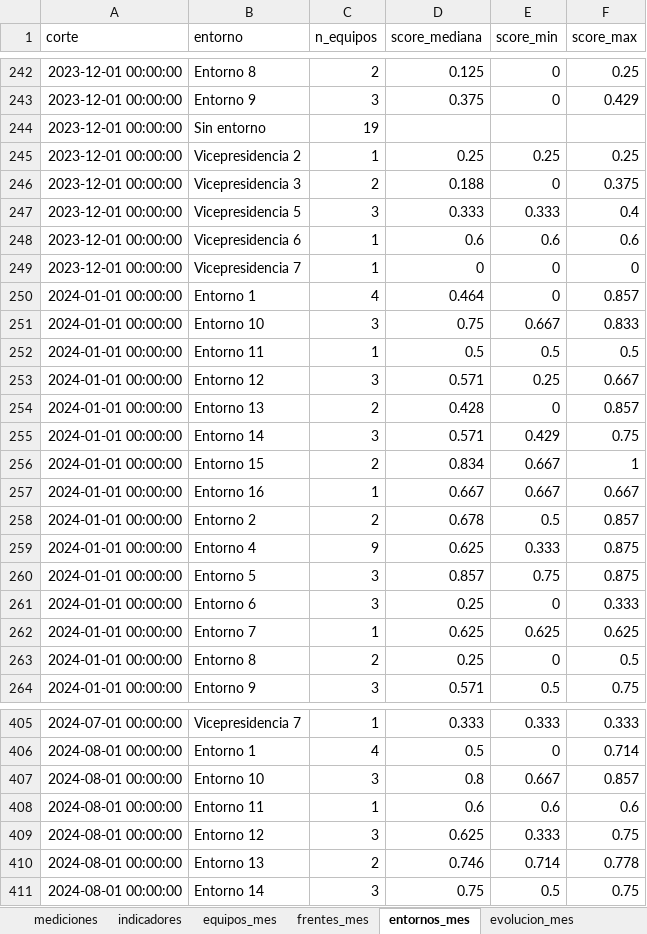
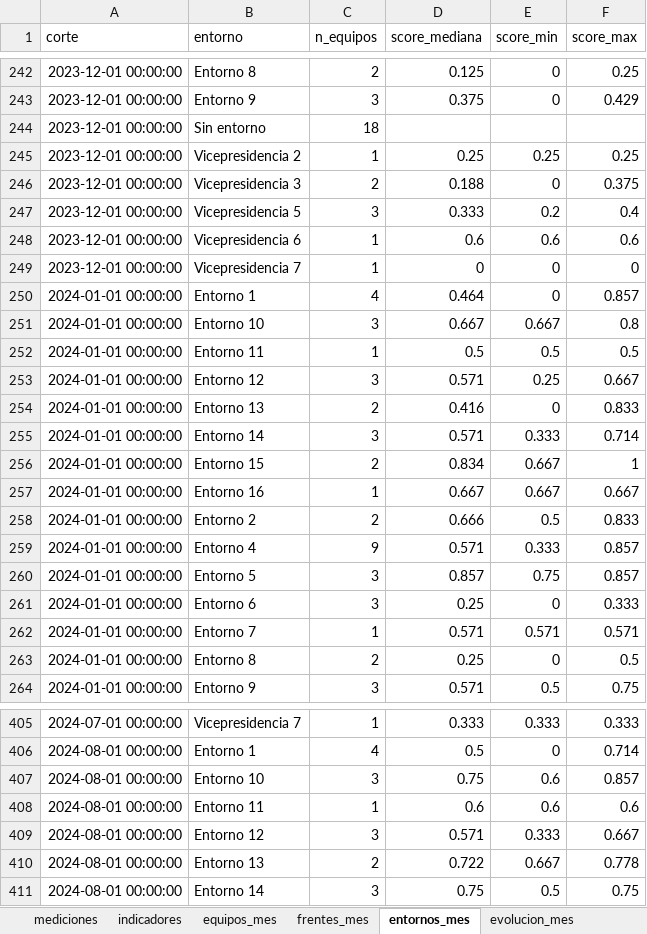
Before and after one commit to santiagoneusa/cib-de-technical-interview, an Excel workbook: 0_datos/3_score/KPIS_historico_score.xlsx, sheet entornos_mes, drawn as a sheet; only a part is shown, gaps mark what is left out; values as stored, in another font and other column widths than the file's, no borders; the diff covers the shown part only; the diff names each change by its address in the sheet, - before the commit and + after, or states it on an @@ line.

```diff
--- a/0_datos/3_score/KPIS_historico_score.xlsx (sheet entornos_mes)
+++ b/0_datos/3_score/KPIS_historico_score.xlsx (sheet entornos_mes)
-C244 (n_equipos): 19
+C244 (n_equipos): 18
-E247 (score_min): 0.333
+E247 (score_min): 0.2
-D251 (score_mediana): 0.75
+D251 (score_mediana): 0.667
-F251 (score_max): 0.833
+F251 (score_max): 0.8
-D254 (score_mediana): 0.428
+D254 (score_mediana): 0.416
-F254 (score_max): 0.857
+F254 (score_max): 0.833
-E255 (score_min): 0.429
+E255 (score_min): 0.333
-F255 (score_max): 0.75
+F255 (score_max): 0.714
-D258 (score_mediana): 0.678
+D258 (score_mediana): 0.666
-F258 (score_max): 0.857
+F258 (score_max): 0.833
-D259 (score_mediana): 0.625
+D259 (score_mediana): 0.571
-F259:F260 (score_max): 0.875
+F259:F260 (score_max): 0.857
-D262 (score_mediana): 0.625
+D262 (score_mediana): 0.571
-E262 (score_min): 0.625
+E262 (score_min): 0.571
-F262 (score_max): 0.625
+F262 (score_max): 0.571
-D407 (score_mediana): 0.8
+D407 (score_mediana): 0.75
-E407 (score_min): 0.667
+E407 (score_min): 0.6
-D409 (score_mediana): 0.625
+D409 (score_mediana): 0.571
-F409 (score_max): 0.75
+F409 (score_max): 0.667
-D410 (score_mediana): 0.746
+D410 (score_mediana): 0.722
-E410 (score_min): 0.714
+E410 (score_min): 0.667
```
Also changed, not shown: 27 edited cells elsewhere in this sheet, sheet mediciones, sheet equipos_mes, sheet indicadores, sheet evolucion_mes, sheet frentes_mes, 18 other files.
